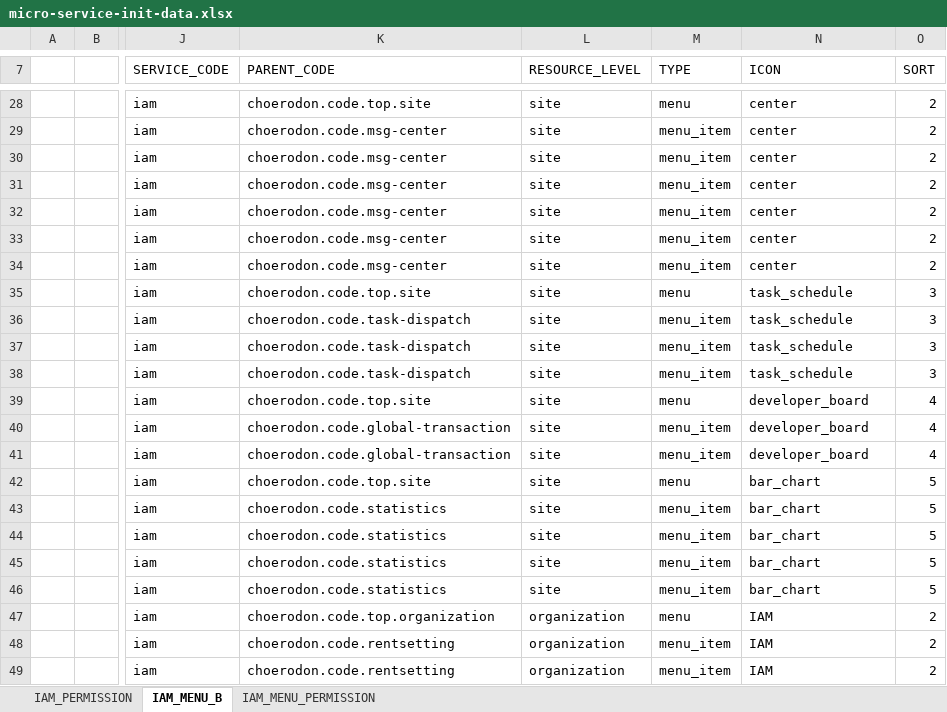
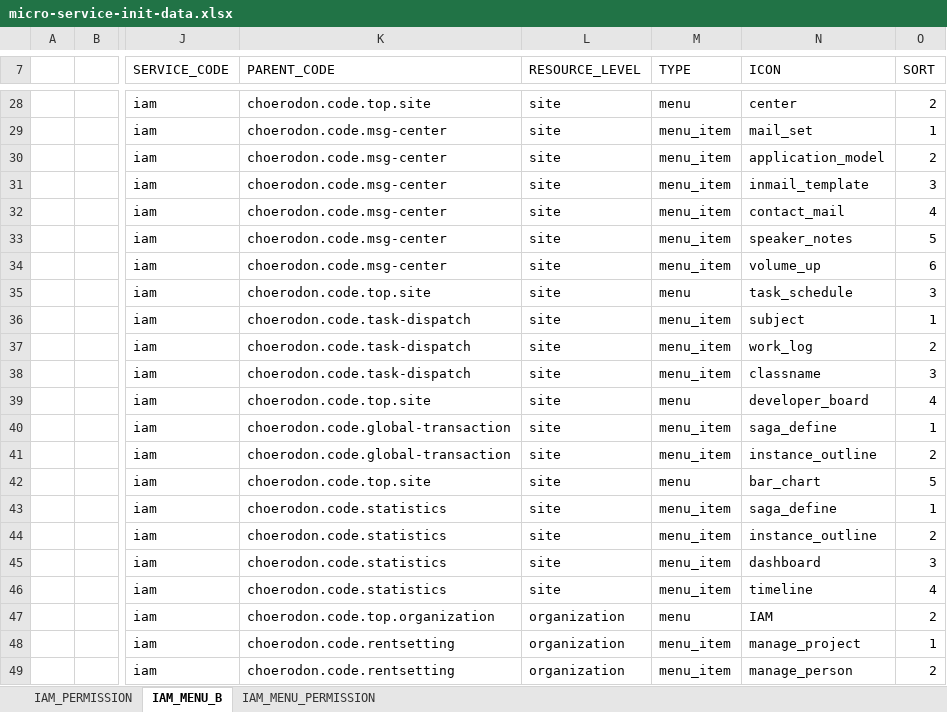
Before and after one commit to choerodon/iam-service, an Excel workbook: src/main/resources/script/front/micro-service-init-data.xlsx, sheet IAM_MENU_B, drawn as a sheet; only a part is shown, gaps mark what is left out; values as stored, in another font and other column widths than the file's, no borders; the diff covers the shown part only; the diff names each change by its address in the sheet, - before the commit and + after, or states it on an @@ line.

```diff
--- a/src/main/resources/script/front/micro-service-init-data.xlsx (sheet IAM_MENU_B)
+++ b/src/main/resources/script/front/micro-service-init-data.xlsx (sheet IAM_MENU_B)
-N29 (ICON): center
+N29 (ICON): mail_set
-O29 (SORT): 2
+O29 (SORT): 1
-N30 (ICON): center
+N30 (ICON): application_model
-N31 (ICON): center
+N31 (ICON): inmail_template
-O31 (SORT): 2
+O31 (SORT): 3
-N32 (ICON): center
+N32 (ICON): contact_mail
-O32 (SORT): 2
+O32 (SORT): 4
-N33 (ICON): center
+N33 (ICON): speaker_notes
-O33 (SORT): 2
+O33 (SORT): 5
-N34 (ICON): center
+N34 (ICON): volume_up
-O34 (SORT): 2
+O34 (SORT): 6
-N36 (ICON): task_schedule
+N36 (ICON): subject
-O36 (SORT): 3
+O36 (SORT): 1
-N37 (ICON): task_schedule
+N37 (ICON): work_log
-O37 (SORT): 3
+O37 (SORT): 2
-N38 (ICON): task_schedule
+N38 (ICON): classname
-N40 (ICON): developer_board
+N40 (ICON): saga_define
-O40 (SORT): 4
+O40 (SORT): 1
-N41 (ICON): developer_board
+N41 (ICON): instance_outline
-O41 (SORT): 4
+O41 (SORT): 2
-N43 (ICON): bar_chart
+N43 (ICON): saga_define
-O43 (SORT): 5
+O43 (SORT): 1
-N44 (ICON): bar_chart
+N44 (ICON): instance_outline
-O44 (SORT): 5
+O44 (SORT): 2
-N45 (ICON): bar_chart
+N45 (ICON): dashboard
-O45 (SORT): 5
+O45 (SORT): 3
-N46 (ICON): bar_chart
+N46 (ICON): timeline
-O46 (SORT): 5
+O46 (SORT): 4
-N48 (ICON): IAM
+N48 (ICON): manage_project
-O48 (SORT): 2
+O48 (SORT): 1
-N49 (ICON): IAM
+N49 (ICON): manage_person
```
Also changed, not shown: 78 edited cells elsewhere in this sheet.
